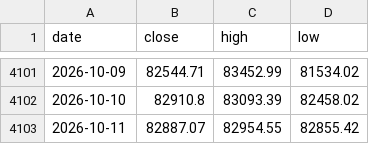
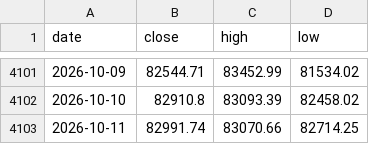
Before and after one commit to soohucn-gif/macro5-dashboard, a CSV file: data/bitcoin.csv, drawn as a sheet; only a part is shown, gaps mark what is left out.

```diff
--- a/data/bitcoin.csv
+++ b/data/bitcoin.csv
@@ -4102,2 +4102,2 @@ date,close,high,low
 2026-10-10,82910.8,83093.39,82458.02
-2026-10-11,82887.07,82954.55,82855.42
+2026-10-11,82991.74,83070.66,82714.25
```
Also changed, not shown: 5 other files.
